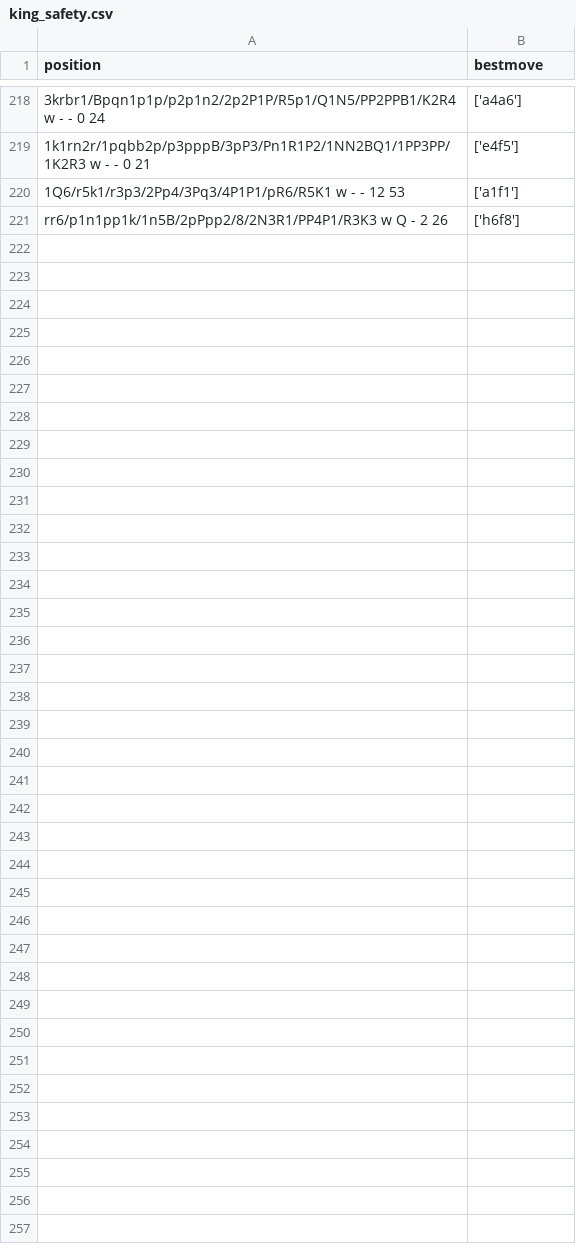
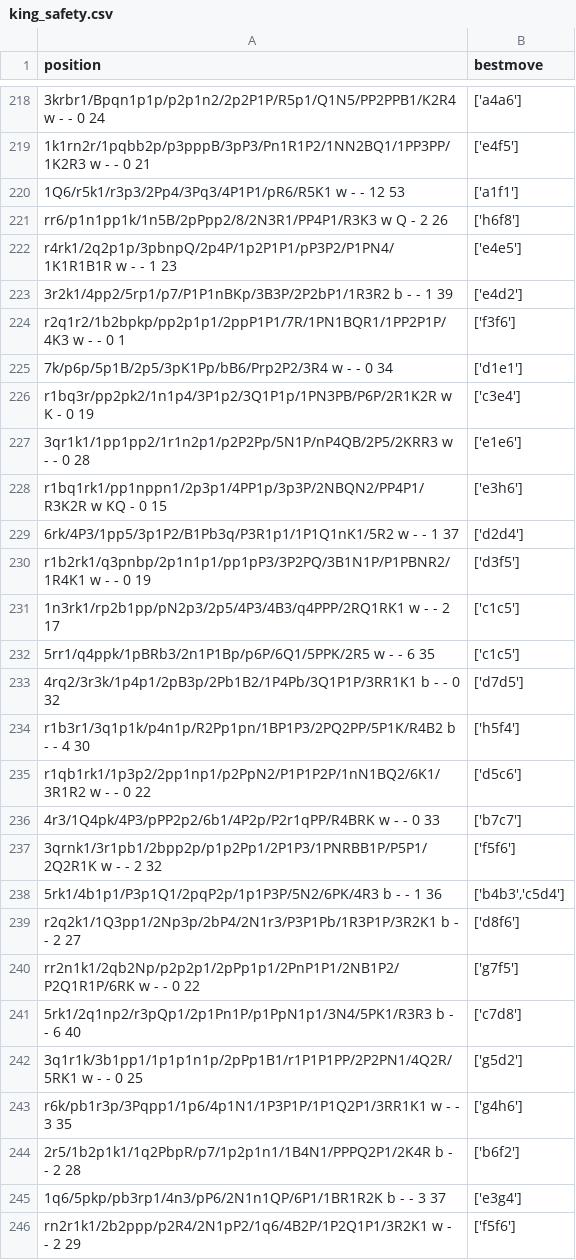
Before and after one commit to martinnovaak/enginetest, a CSV file: king_safety.csv, drawn as a sheet; only a part is shown, gaps mark what is left out; the diff names each change by its address in the sheet, - before the commit and + after, or states it on an @@ line.

Commit message:
update datasets with new positions

```diff
--- a/king_safety.csv
+++ b/king_safety.csv
+row 222: r4rk1/2q2p1p/3pbnpQ/2p4P/1p2P1P1/pP3P2/P1PN4/1K1R1B1R w - - 1 23 | ['e4e5']
+row 223: 3r2k1/4pp2/5rp1/p7/P1P1nBKp/3B3P/2P2bP1/1R3R2 b - - 1 39 | ['e4d2']
+row 224: r2q1r2/1b2bpkp/pp2p1p1/2ppP1P1/7R/1PN1BQR1/1PP2P1P/4K3 w - - 0 1 | ['f3f6']
+row 225: 7k/p6p/5p1B/2p5/3pK1Pp/bB6/Prp2P2/3R4 w - - 0 34 | ['d1e1']
+row 226: r1bq3r/pp2pk2/1n1p4/3P1p2/3Q1P1p/1PN3PB/P6P/2R1K2R w K - 0 19 | ['c3e4']
+row 227: 3qr1k1/1pp1pp2/1r1n2p1/p2P2Pp/5N1P/nP4QB/2P5/2KRR3 w - - 0 28 | ['e1e6']
+row 228: r1bq1rk1/pp1nppn1/2p3p1/4PP1p/3p3P/2NBQN2/PP4P1/R3K2R w KQ - 0 15 | ['e3h6']
+row 229: 6rk/4P3/1pp5/3p1P2/B1Pb3q/P3R1p1/1P1Q1nK1/5R2 w - - 1 37 | ['d2d4']
+row 230: r1b2rk1/q3pnbp/2p1n1p1/pp1pP3/3P2PQ/3B1N1P/P1PBNR2/1R4K1 w - - 0 19 | ['d3f5']
+row 231: 1n3rk1/rp2b1pp/pN2p3/2p5/4P3/4B3/q4PPP/2RQ1RK1 w - - 2 17 | ['c1c5']
+row 232: 5rr1/q4ppk/1pBRb3/2n1P1Bp/p6P/6Q1/5PPK/2R5 w - - 6 35 | ['c1c5']
+row 233: 4rq2/3r3k/1p4p1/2pB3p/2Pb1B2/1P4Pb/3Q1P1P/3RR1K1 b - - 0 32 | ['d7d5']
+row 234: r1b3r1/3q1p1k/p4n1p/R2Pp1pn/1BP1P3/2PQ2PP/5P1K/R4B2 b - - 4 30 | ['h5f4']
+row 235: r1qb1rk1/1p3p2/2pp1np1/p2PpN2/P1P1P2P/1nN1BQ2/6K1/3R1R2 w - - 0 22 | ['d5c6']
+row 236: 4r3/1Q4pk/4P3/pPP2p2/6b1/4P2p/P2r1qPP/R4BRK w - - 0 33 | ['b7c7']
+row 237: 3qrnk1/3r1pb1/2bpp2p/p1p2Pp1/2P1P3/1PNRBB1P/P5P1/2Q2R1K w - - 2 32 | ['f5f6']
+row 238: 5rk1/4b1p1/P3p1Q1/2pqP2p/1p1P3P/5N2/6PK/4R3 b - - 1 36 | ['b4b3','c5d4']
+row 239: r2q2k1/1Q3pp1/2Np3p/2bP4/2N1r3/P3P1Pb/1R3P1P/3R2K1 b - - 2 27 | ['d8f6']
+row 240: rr2n1k1/2qb2Np/p2p2p1/2pPp1p1/2PnP1P1/2NB1P2/P2Q1R1P/6RK w - - 0 22 | ['g7f5']
+row 241: 5rk1/2q1np2/r3pQp1/2p1Pn1P/p1PpN1p1/3N4/5PK1/R3R3 b - - 6 40 | ['c7d8']
+row 242: 3q1r1k/3b1pp1/1p1p1n1p/2pPp1B1/r1P1P1PP/2P2PN1/4Q2R/5RK1 w - - 0 25 | ['g5d2']
+row 243: r6k/pb1r3p/3Pqpp1/1p6/4p1N1/1P3P1P/1P1Q2P1/3RR1K1 w - - 3 35 | ['g4h6']
+row 244: 2r5/1b2p1k1/1q2PbpR/p7/1p2p1n1/1B4N1/PPPQ2P1/2K4R b - - 2 28 | ['b6f2']
+row 245: 1q6/5pkp/pb3rp1/4n3/pP6/2N1n1QP/6P1/1BR1R2K b - - 3 37 | ['e3g4']
+row 246: rn2r1k1/2b2ppp/p2R4/2N1pP2/1q6/4B2P/1P2Q1P1/3R2K1 w - - 2 29 | ['f5f6']
```
Also changed, not shown: king_safety_easy.csv, positional_sacrifices.csv, 1 other file.
